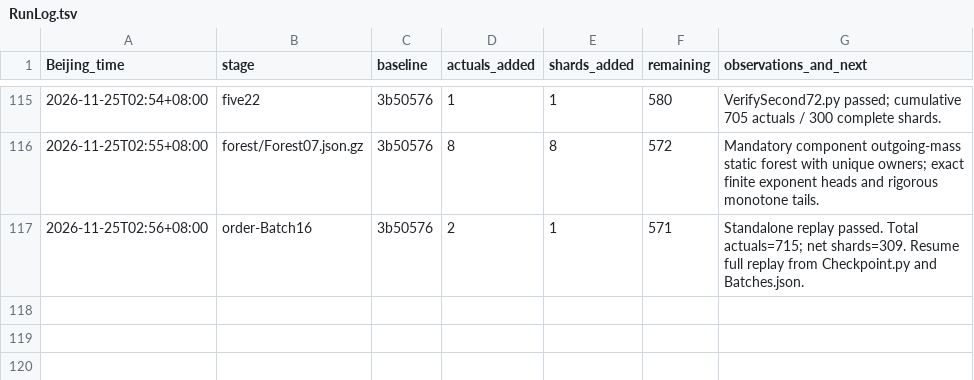
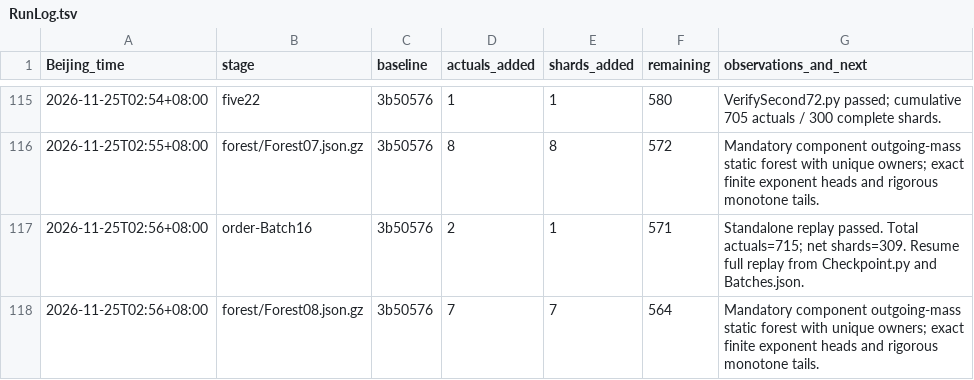
Before and after one commit to stormwhip/PerfectNumbers, a TSV file: Research/NightMerge/RunLog.tsv, drawn as a sheet; only a part is shown, gaps mark what is left out; the diff names each change by its address in the sheet, - before the commit and + after, or states it on an @@ line.

Commit message:
Checkpoint certified disjoint-sigma forest Forest08.json.gz: 7 actuals, 7 shards

```diff
--- a/Research/NightMerge/RunLog.tsv
+++ b/Research/NightMerge/RunLog.tsv
+row 118: 2026-11-25T02:56+08:00 | forest/Forest08.json.gz | 3b50576 | 7 | 7 | 564 | Mandatory component outgoing-mass static forest with unique owners; exact finite exponent heads and rigorous monotone tails.
```
Also changed, not shown: 3 other files.
